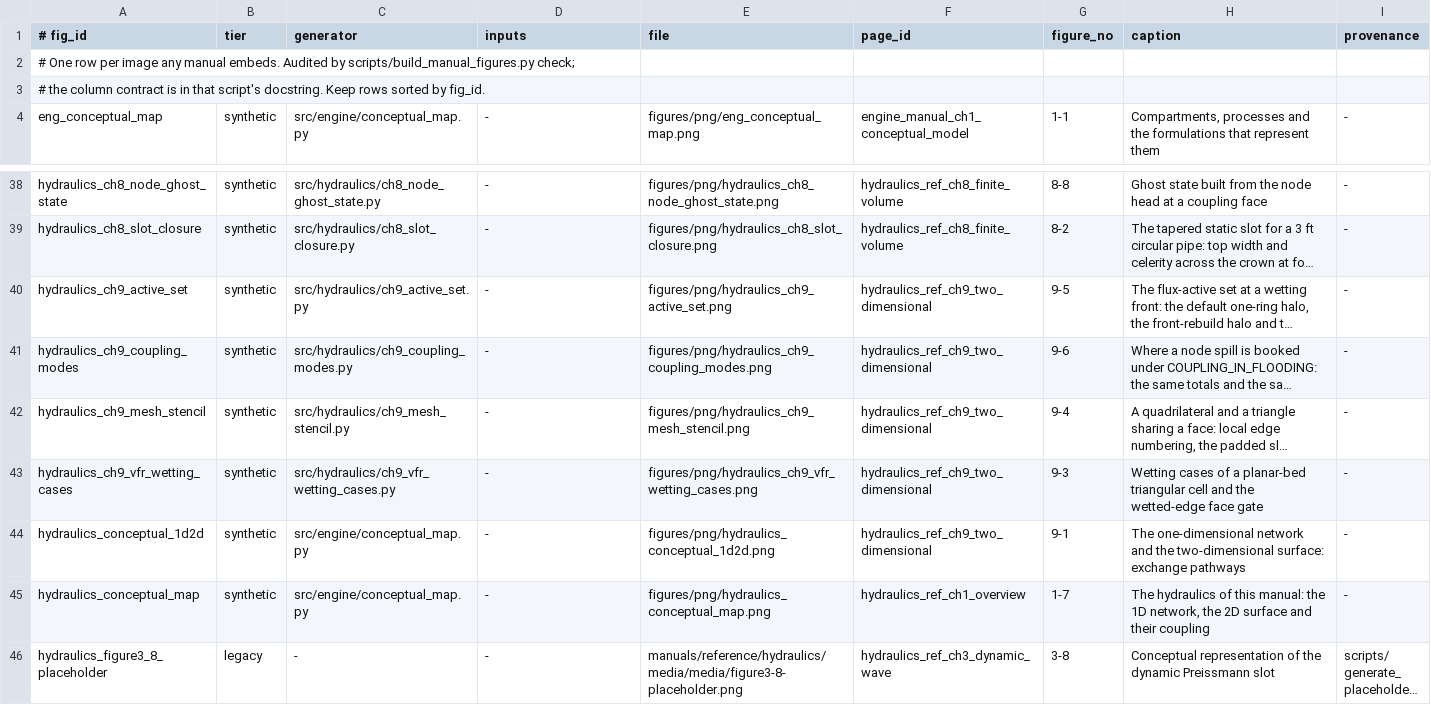
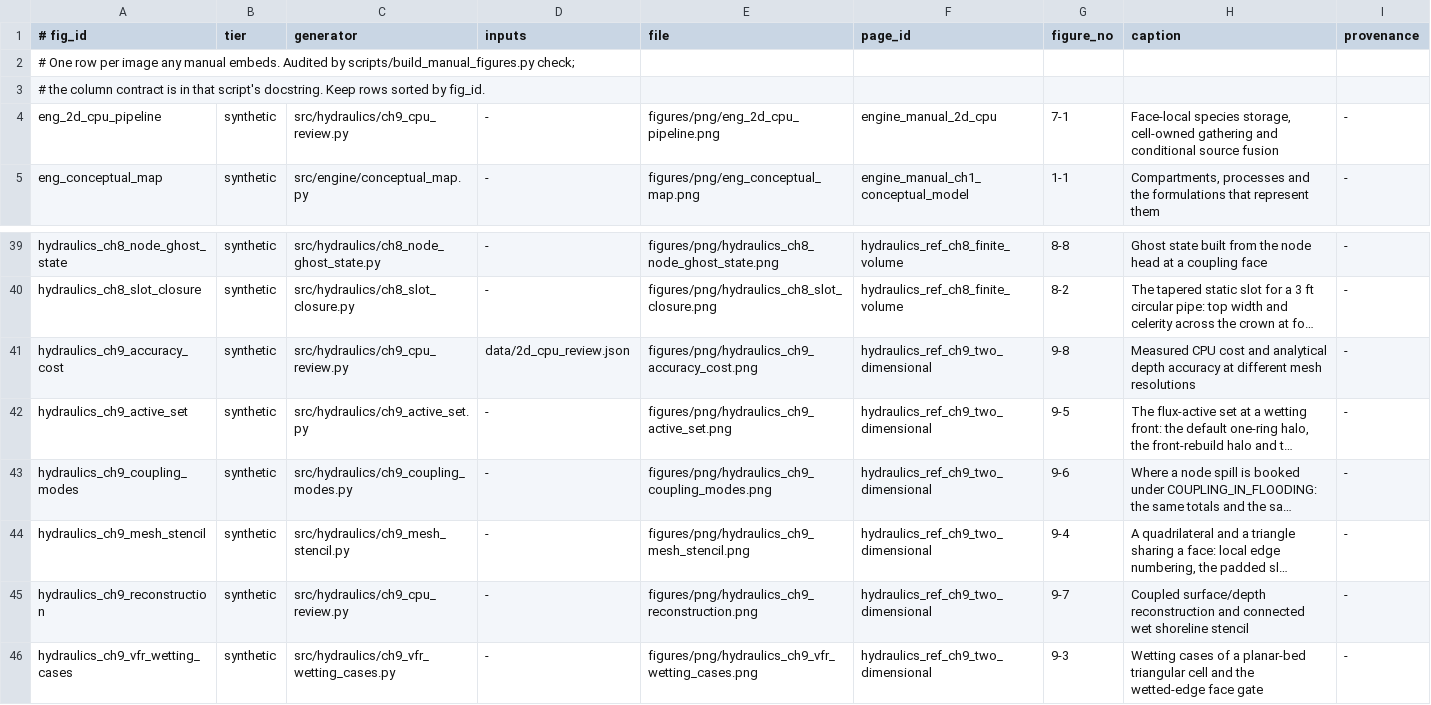
Before and after one commit to HydroCouple/openswmm.engine, a TSV file: docs/figures/MANIFEST.tsv, drawn as a sheet; only a part is shown, gaps mark what is left out; the shorter side is filled out with more unchanged rows; long unchanged cells end in …; the diff names each change by its address in the sheet, - before the commit and + after, or states it on an @@ line.

Commit message:
docs(2d): document CPU reconstruction, optimization and qualification
Explain the coupled elevation/depth reconstruction, conditioned shoreline
fit, positivity and bed-force balance, RK2 restrictions, and CPU memory
and source-update strategy in the engine and hydraulic reference manuals.
Add three reproducible figures and record phase 11/12 review evidence.

Validation: Doxygen HTML generation and figure audit pass; manual lint
retains four pre-existing unrelated errors. Final CPU qualification has
169 passing tests and one unavailable-plugin skip.

```diff
--- a/docs/figures/MANIFEST.tsv
+++ b/docs/figures/MANIFEST.tsv
+row 4: eng_2d_cpu_pipeline | synthetic | src/hydraulics/ch9_cpu_review.py | - | figures/png/eng_2d_cpu_pipeline.png | engine_manual_2d_cpu | 7-1 | Face-local species storage, cell-owned gathering and conditional source fusion | -
+row 41: hydraulics_ch9_accuracy_cost | synthetic | src/hydraulics/ch9_cpu_review.py | data/2d_cpu_review.json | figures/png/hydraulics_ch9_accuracy_cost.png | hydraulics_ref_ch9_two_dimensional | 9-8 | Measured CPU cost and analytical depth accuracy at different mesh resolutions | -
+row 45: hydraulics_ch9_reconstruction | synthetic | src/hydraulics/ch9_cpu_review.py | - | figures/png/hydraulics_ch9_reconstruction.png | hydraulics_ref_ch9_two_dimensional | 9-7 | Coupled surface/depth reconstruction and connected wet shoreline stencil | -
```
Also changed, not shown: 13 other files.
